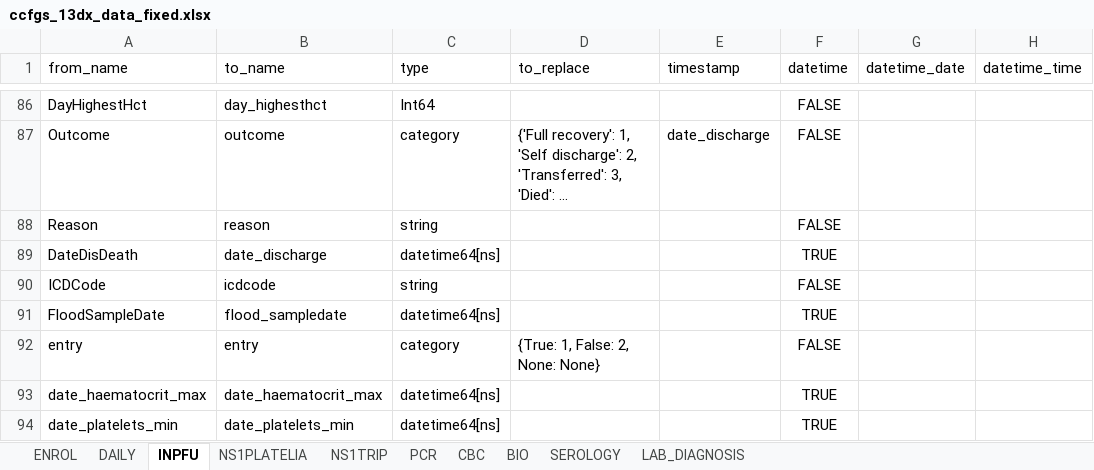
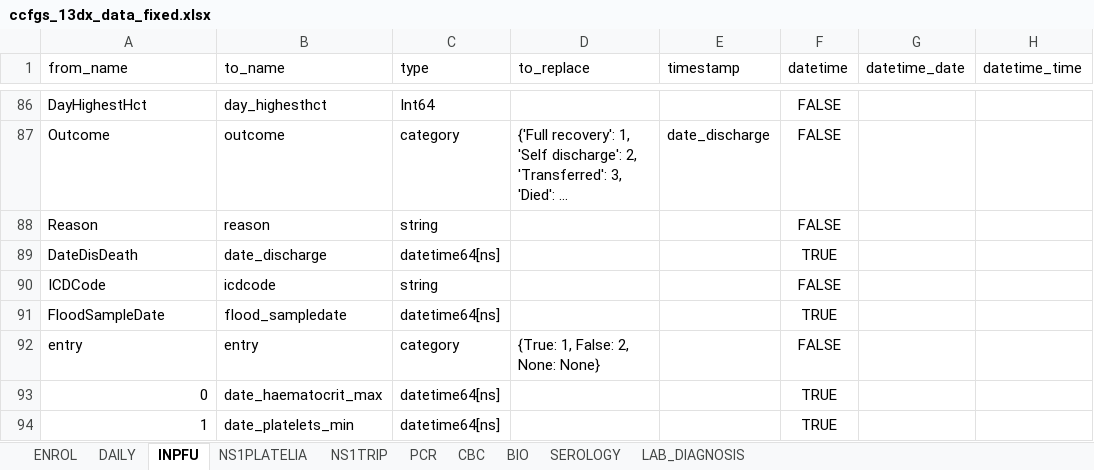
Before and after one commit to bahp/datablend, an Excel workbook: examples/oucru/oucru-13dx/resources/outputs/templates/ccfgs_13dx_data_fixed.xlsx, sheet INPFU, drawn as a sheet; only a part is shown, gaps mark what is left out; long unchanged cells end in …; values as stored, in another font and other column widths than the file's, no borders; the diff names each change by its address in the sheet, - before the commit and + after, or states it on an @@ line.

```diff
--- a/examples/oucru/oucru-13dx/resources/outputs/templates/ccfgs_13dx_data_fixed.xlsx (sheet INPFU)
+++ b/examples/oucru/oucru-13dx/resources/outputs/templates/ccfgs_13dx_data_fixed.xlsx (sheet INPFU)
-A93 (from_name): date_haematocrit_max
+A93 (from_name): 0
-A94 (from_name): date_platelets_min
+A94 (from_name): 1
```
Also changed, not shown: sheet ENROL, sheet DAILY, sheet NS1PLATELIA, sheet PCR, examples/oucru/oucru-06dx/resources/outputs/templates/ccfgs_06dx_data_fixed.xlsx, examples/oucru/oucru-32dx/resources/outputs/templates/ccfgs_32dx_data_fixed.xlsx, 26 other files.
